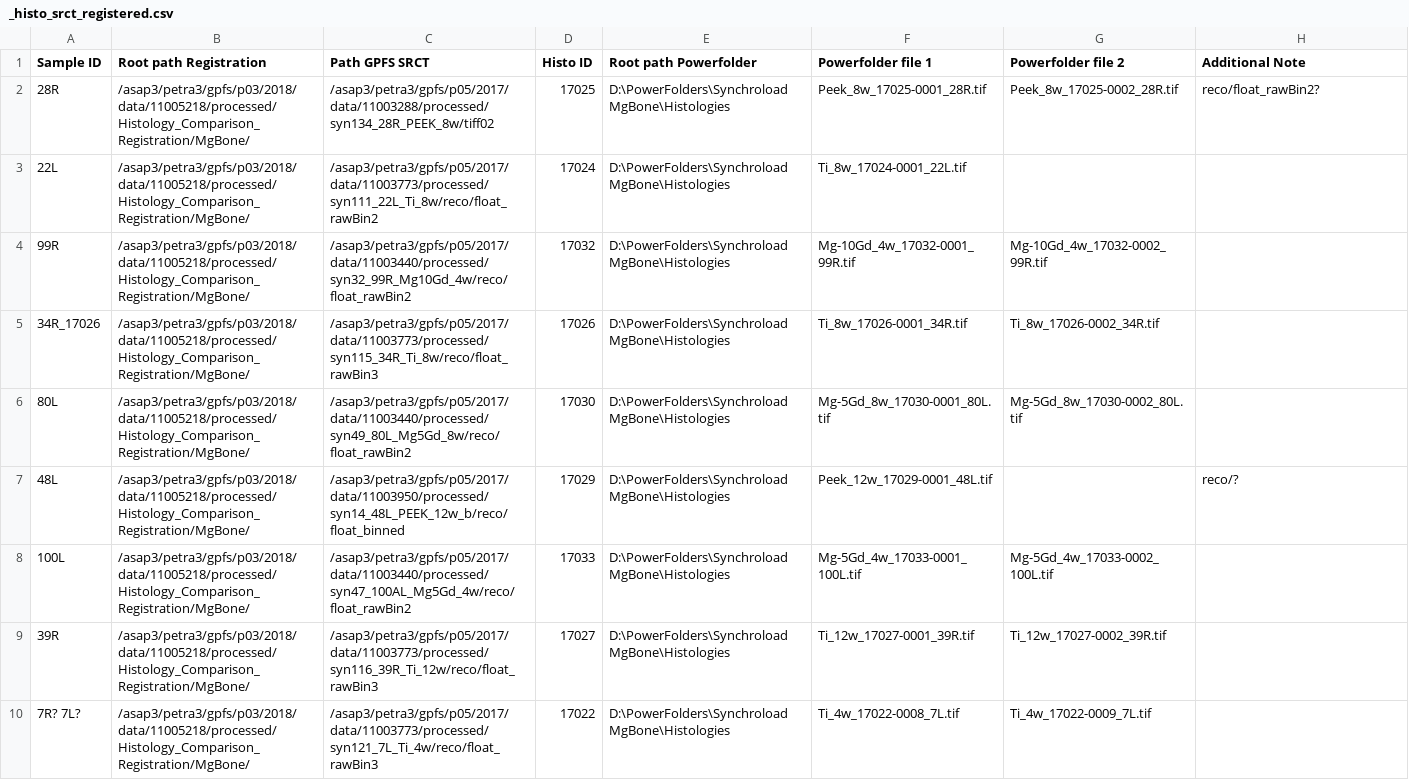
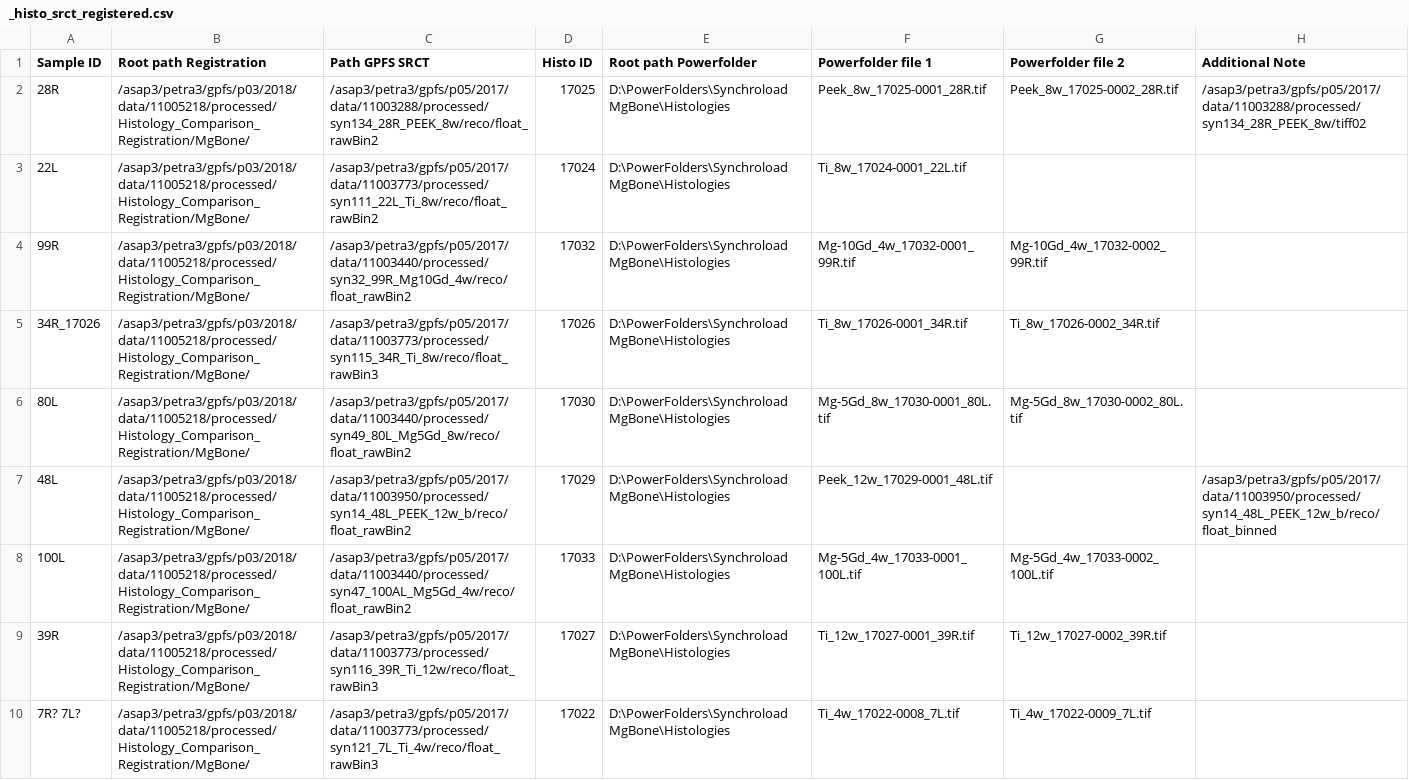
Before and after one commit to theluckylucas/mdlma-scicat-ingestion, a CSV file: _histo_srct_registered.csv, drawn as a sheet; only a part is shown.

```diff
--- a/_histo_srct_registered.csv
+++ b/_histo_srct_registered.csv
@@ -1,3 +1,3 @@
 Sample ID;Root path Registration;Path GPFS SRCT;Histo ID;Root path Powerfolder;Powerfolder file 1;Powerfolder file 2;Additional Note
-28R;/asap3/petra3/gpfs/p03/2018/data/11005218/processed/Histology_Comparison_Registration/MgBone/;/asap3/petra3/gpfs/p05/2017/data/11003288/processed/syn134_28R_PEEK_8w/tiff02;17025;D:\PowerFolders\Synchroload MgBone\Histologies;Peek_8w_17025-0001_28R.tif;Peek_8w_17025-0002_28R.tif;reco/float_rawBin2?
+28R;/asap3/petra3/gpfs/p03/2018/data/11005218/processed/Histology_Comparison_Registration/MgBone/;/asap3/petra3/gpfs/p05/2017/data/11003288/processed/syn134_28R_PEEK_8w/reco/float_rawBin2;17025;D:\PowerFolders\Synchroload MgBone\Histologies;Peek_8w_17025-0001_28R.tif;Peek_8w_17025-0002_28R.tif;/asap3/petra3/gpfs/p05/2017/data/11003288/processed/syn134_28R_PEEK_8w/tiff02
 22L;/asap3/petra3/gpfs/p03/2018/data/11005218/processed/Histology_Comparison_Registration/MgBone/;/asap3/petra3/gpfs/p05/2017/data/11003773/processed/syn111_22L_Ti_8w/reco/float_rawBin2;17024;D:\PowerFolders\Synchroload MgBone\Histologies;Ti_8w_17024-0001_22L.tif;;
@@ -6,3 +6,3 @@ Sample ID;Root path Registration;Path GPFS SRCT;Histo ID;Root path Powerfolder;P
 80L;/asap3/petra3/gpfs/p03/2018/data/11005218/processed/Histology_Comparison_Registration/MgBone/;/asap3/petra3/gpfs/p05/2017/data/11003440/processed/syn49_80L_Mg5Gd_8w/reco/float_rawBin2;17030;D:\PowerFolders\Synchroload MgBone\Histologies;Mg-5Gd_8w_17030-0001_80L.tif;Mg-5Gd_8w_17030-0002_80L.tif;
-48L;/asap3/petra3/gpfs/p03/2018/data/11005218/processed/Histology_Comparison_Registration/MgBone/;/asap3/petra3/gpfs/p05/2017/data/11003950/processed/syn14_48L_PEEK_12w_b/reco/float_binned;17029;D:\PowerFolders\Synchroload MgBone\Histologies;Peek_12w_17029-0001_48L.tif;;reco/?
+48L;/asap3/petra3/gpfs/p03/2018/data/11005218/processed/Histology_Comparison_Registration/MgBone/;/asap3/petra3/gpfs/p05/2017/data/11003950/processed/syn14_48L_PEEK_12w_b/reco/float_rawBin2;17029;D:\PowerFolders\Synchroload MgBone\Histologies;Peek_12w_17029-0001_48L.tif;;/asap3/petra3/gpfs/p05/2017/data/11003950/processed/syn14_48L_PEEK_12w_b/reco/float_binned
 100L;/asap3/petra3/gpfs/p03/2018/data/11005218/processed/Histology_Comparison_Registration/MgBone/;/asap3/petra3/gpfs/p05/2017/data/11003440/processed/syn47_100AL_Mg5Gd_4w/reco/float_rawBin2;17033;D:\PowerFolders\Synchroload MgBone\Histologies;Mg-5Gd_4w_17033-0001_100L.tif;Mg-5Gd_4w_17033-0002_100L.tif;
```
Also changed, not shown: 3 other files.
